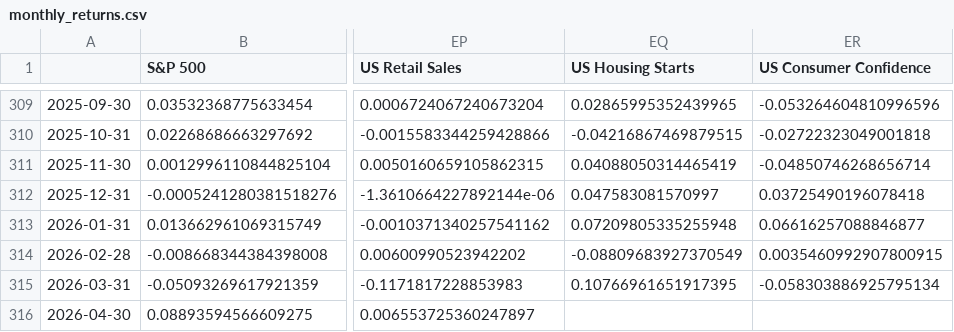
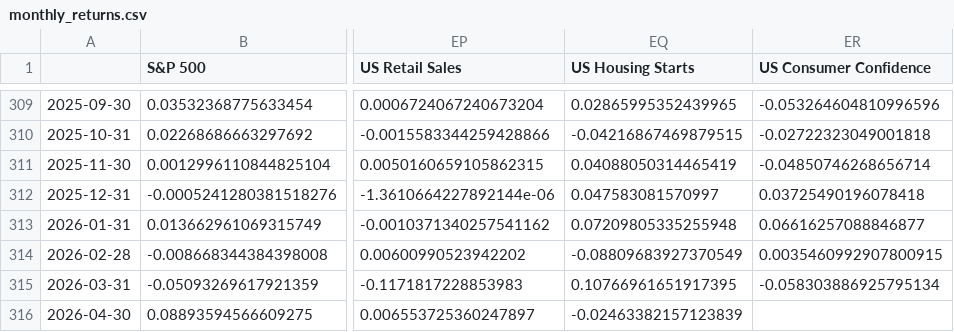
Before and after one commit to tanvigandhi1008/scripbox-seasonality-dashboard, a CSV file: data/processed/monthly_returns.csv, drawn as a sheet; only a part is shown, gaps mark what is left out; the diff names each change by its address in the sheet, - before the commit and + after, or states it on an @@ line.

```diff
--- a/data/processed/monthly_returns.csv
+++ b/data/processed/monthly_returns.csv
-EQ316 (US Housing Starts): (empty)
+EQ316 (US Housing Starts): -0.02463382157123839
```
Also changed, not shown: data/processed/monthly_returns_inr.csv, data/processed/seasonality_stats.csv, 3 other files.
